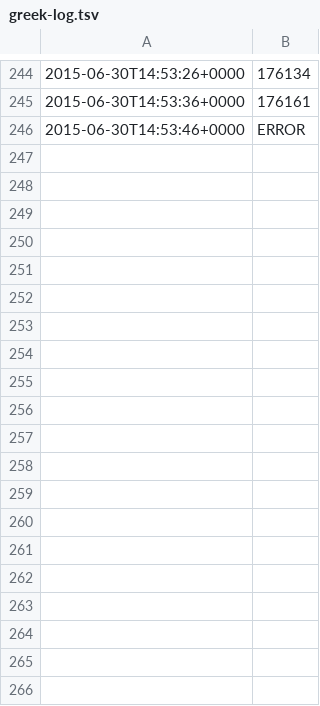
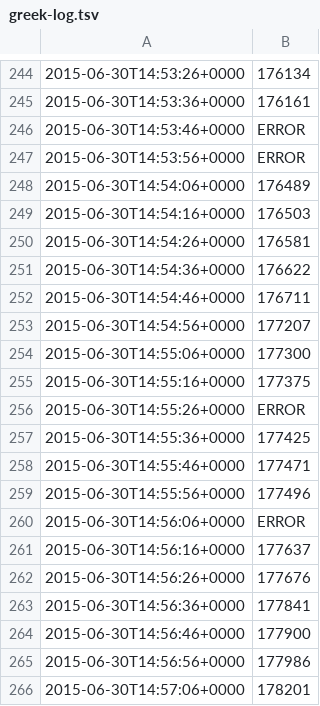
Before and after one commit to battlesnake/greek-bailout-monitor, a TSV file: greek-log.tsv, drawn as a sheet; only a part is shown, gaps mark what is left out; the diff covers the shown part only.

Commit message:
Automated update at 2015-06-30T14:59:03+0000

```diff
--- a/greek-log.tsv
+++ b/greek-log.tsv
@@ -246 +246,21 @@
 2015-06-30T14:53:46+0000	ERROR
+2015-06-30T14:53:56+0000	ERROR
+2015-06-30T14:54:06+0000	176489
+2015-06-30T14:54:16+0000	176503
+2015-06-30T14:54:26+0000	176581
+2015-06-30T14:54:36+0000	176622
+2015-06-30T14:54:46+0000	176711
+2015-06-30T14:54:56+0000	177207
+2015-06-30T14:55:06+0000	177300
+2015-06-30T14:55:16+0000	177375
+2015-06-30T14:55:26+0000	ERROR
+2015-06-30T14:55:36+0000	177425
+2015-06-30T14:55:46+0000	177471
+2015-06-30T14:55:56+0000	177496
+2015-06-30T14:56:06+0000	ERROR
+2015-06-30T14:56:16+0000	177637
+2015-06-30T14:56:26+0000	177676
+2015-06-30T14:56:36+0000	177841
+2015-06-30T14:56:46+0000	177900
+2015-06-30T14:56:56+0000	177986
+2015-06-30T14:57:06+0000	178201
```
Also changed, not shown: 11 added rows elsewhere in this file.
